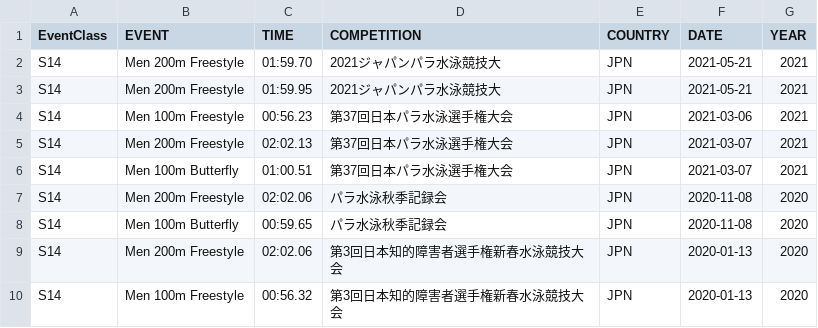
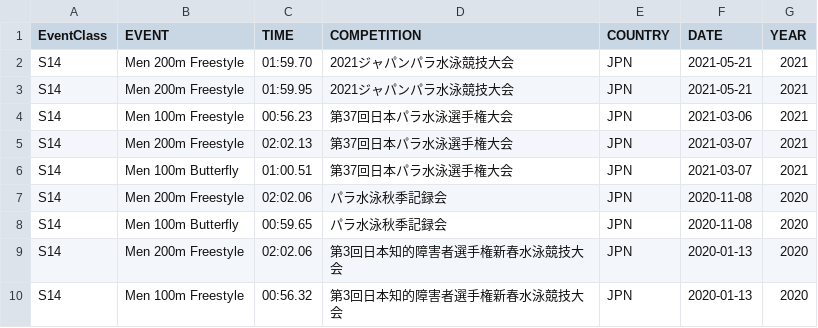
Before and after one commit to famimiya/main, a CSV file: MiyazakiSatoru_time_utf8.csv, drawn as a sheet; only a part is shown.

Commit message:
Update MiyazakiSatoru_time_utf8.csv

```diff
--- a/MiyazakiSatoru_time_utf8.csv
+++ b/MiyazakiSatoru_time_utf8.csv
@@ -1,4 +1,4 @@
 EventClass,EVENT,TIME,COMPETITION,COUNTRY,DATE,YEAR
-S14,Men 200m Freestyle,01:59.70,2021ジャパンパラ水泳競技大,JPN,2021-05-21,2021
-S14,Men 200m Freestyle,01:59.95,2021ジャパンパラ水泳競技大,JPN,2021-05-21,2021
+S14,Men 200m Freestyle,01:59.70,2021ジャパンパラ水泳競技大会,JPN,2021-05-21,2021
+S14,Men 200m Freestyle,01:59.95,2021ジャパンパラ水泳競技大会,JPN,2021-05-21,2021
 S14,Men 100m Freestyle,00:56.23,第37回日本パラ水泳選手権大会,JPN,2021-03-06,2021
```
